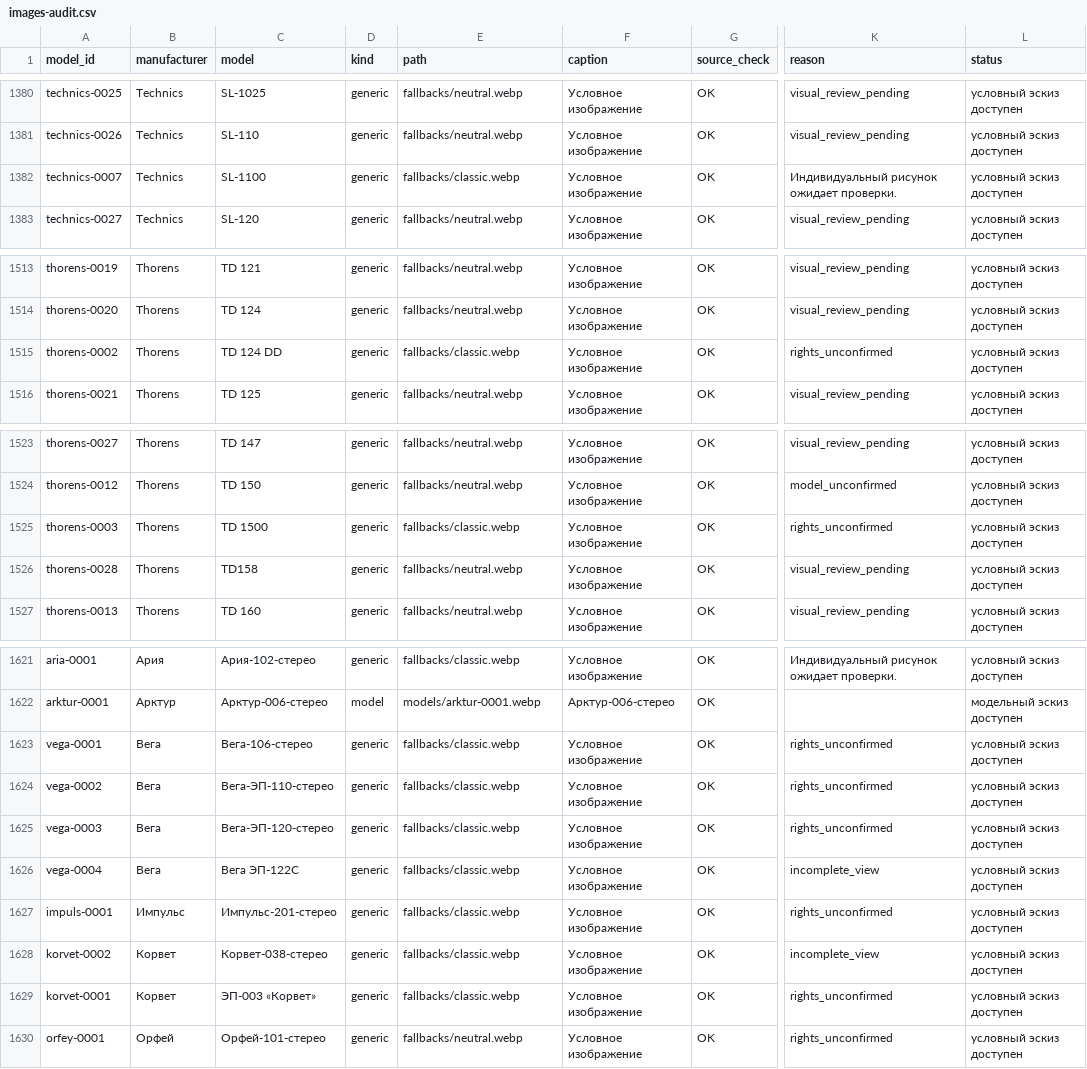
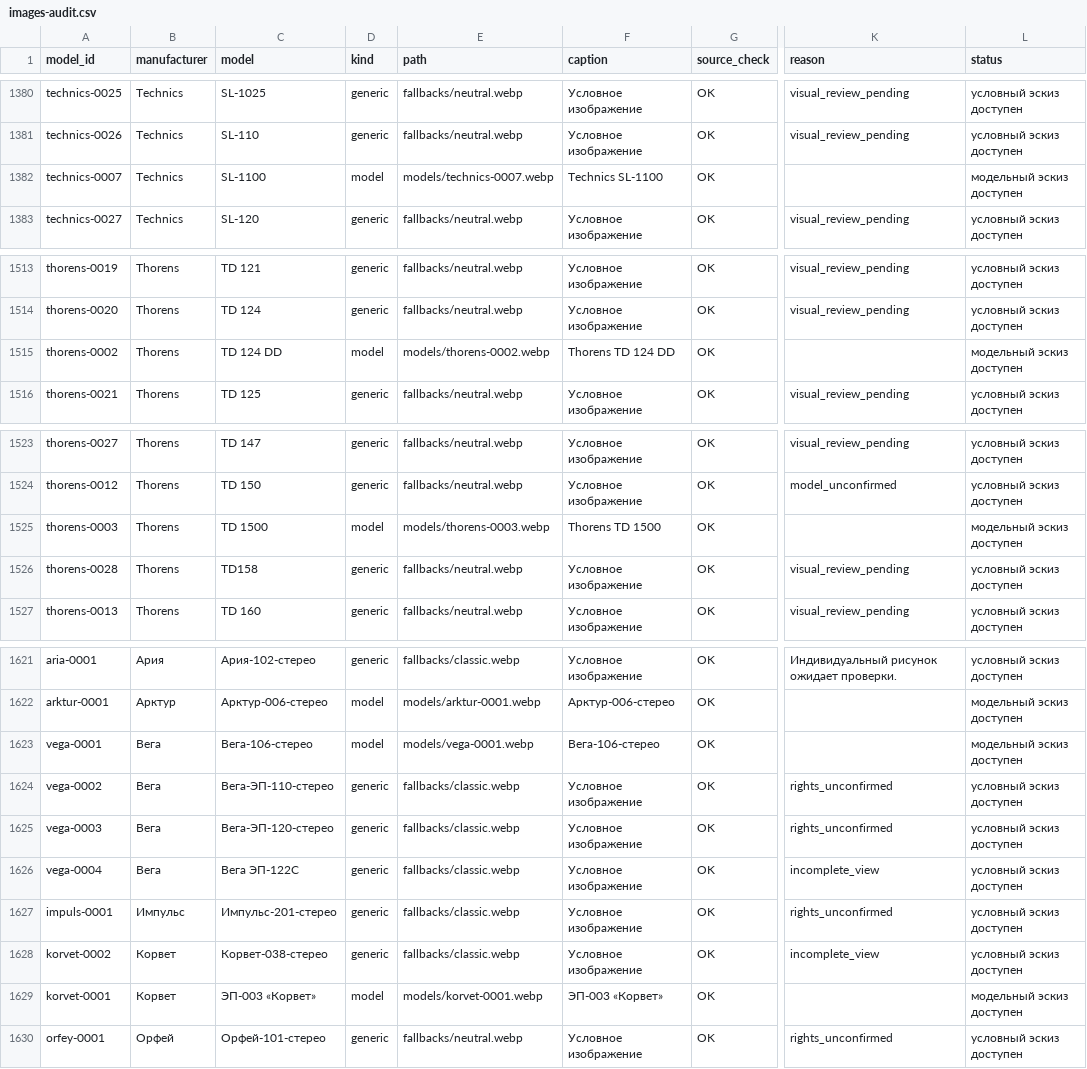
Before and after one commit to VincentVega73/gyro-analyzer, a CSV file: catalog/review/images-audit.csv, drawn as a sheet; only a part is shown, gaps mark what is left out; the diff covers the shown part only; the diff names each change by its address in the sheet, - before the commit and + after, or states it on an @@ line.

```diff
--- a/catalog/review/images-audit.csv
+++ b/catalog/review/images-audit.csv
-D1382 (kind): generic
+D1382 (kind): model
-E1382 (path): fallbacks/classic.webp
+E1382 (path): models/technics-0007.webp
-F1382 (caption): Условное изображение
+F1382 (caption): Technics SL-1100
-K1382 (reason): Индивидуальный рисунок ожидает проверки.
+K1382 (reason): (empty)
-L1382 (status): условный эскиз доступен
+L1382 (status): модельный эскиз доступен
-D1515 (kind): generic
+D1515 (kind): model
-E1515 (path): fallbacks/classic.webp
+E1515 (path): models/thorens-0002.webp
-F1515 (caption): Условное изображение
+F1515 (caption): Thorens TD 124 DD
-K1515 (reason): rights_unconfirmed
+K1515 (reason): (empty)
-L1515 (status): условный эскиз доступен
+L1515 (status): модельный эскиз доступен
-D1525 (kind): generic
+D1525 (kind): model
-E1525 (path): fallbacks/classic.webp
+E1525 (path): models/thorens-0003.webp
-F1525 (caption): Условное изображение
+F1525 (caption): Thorens TD 1500
-K1525 (reason): rights_unconfirmed
+K1525 (reason): (empty)
-L1525 (status): условный эскиз доступен
+L1525 (status): модельный эскиз доступен
-D1623 (kind): generic
+D1623 (kind): model
-E1623 (path): fallbacks/classic.webp
+E1623 (path): models/vega-0001.webp
-F1623 (caption): Условное изображение
+F1623 (caption): Вега-106-стерео
-K1623 (reason): rights_unconfirmed
+K1623 (reason): (empty)
-L1623 (status): условный эскиз доступен
+L1623 (status): модельный эскиз доступен
-D1629 (kind): generic
+D1629 (kind): model
-E1629 (path): fallbacks/classic.webp
+E1629 (path): models/korvet-0001.webp
-F1629 (caption): Условное изображение
+F1629 (caption): ЭП-003 «Корвет»
-K1629 (reason): rights_unconfirmed
+K1629 (reason): (empty)
-L1629 (status): условный эскиз доступен
+L1629 (status): модельный эскиз доступен
```
Also changed, not shown: 35 edited cells elsewhere in this file, catalog/review/images-by-brand.csv, 2 other files.
